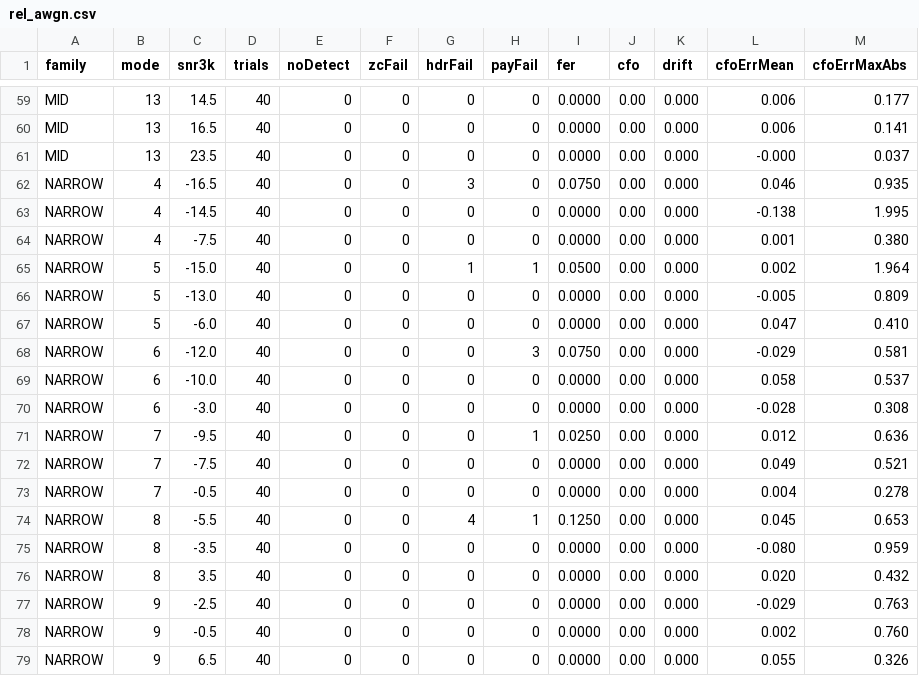
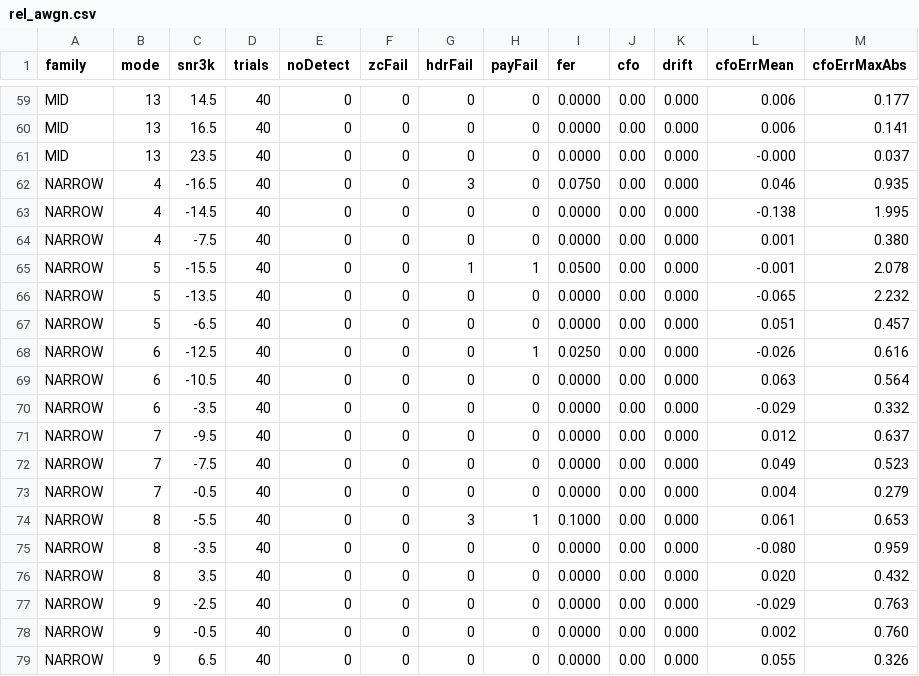
Before and after one commit to pingpongshow/skywave, a CSV file: docs/conformance/rel_awgn.csv, drawn as a sheet; only a part is shown, gaps mark what is left out; the diff covers the shown part only.

```diff
--- a/docs/conformance/rel_awgn.csv
+++ b/docs/conformance/rel_awgn.csv
@@ -64,12 +64,12 @@ NARROW,4,-14.5,40,0,0,0,0,0.0000,0.00,0.000,-0.138,1.995
 NARROW,4,-7.5,40,0,0,0,0,0.0000,0.00,0.000,0.001,0.380
-NARROW,5,-15.0,40,0,0,1,1,0.0500,0.00,0.000,0.002,1.964
-NARROW,5,-13.0,40,0,0,0,0,0.0000,0.00,0.000,-0.005,0.809
-NARROW,5,-6.0,40,0,0,0,0,0.0000,0.00,0.000,0.047,0.410
-NARROW,6,-12.0,40,0,0,0,3,0.0750,0.00,0.000,-0.029,0.581
-NARROW,6,-10.0,40,0,0,0,0,0.0000,0.00,0.000,0.058,0.537
-NARROW,6,-3.0,40,0,0,0,0,0.0000,0.00,0.000,-0.028,0.308
-NARROW,7,-9.5,40,0,0,0,1,0.0250,0.00,0.000,0.012,0.636
-NARROW,7,-7.5,40,0,0,0,0,0.0000,0.00,0.000,0.049,0.521
-NARROW,7,-0.5,40,0,0,0,0,0.0000,0.00,0.000,0.004,0.278
-NARROW,8,-5.5,40,0,0,4,1,0.1250,0.00,0.000,0.045,0.653
+NARROW,5,-15.5,40,0,0,1,1,0.0500,0.00,0.000,-0.001,2.078
+NARROW,5,-13.5,40,0,0,0,0,0.0000,0.00,0.000,-0.065,2.232
+NARROW,5,-6.5,40,0,0,0,0,0.0000,0.00,0.000,0.051,0.457
+NARROW,6,-12.5,40,0,0,0,1,0.0250,0.00,0.000,-0.026,0.616
+NARROW,6,-10.5,40,0,0,0,0,0.0000,0.00,0.000,0.063,0.564
+NARROW,6,-3.5,40,0,0,0,0,0.0000,0.00,0.000,-0.029,0.332
+NARROW,7,-9.5,40,0,0,0,0,0.0000,0.00,0.000,0.012,0.637
+NARROW,7,-7.5,40,0,0,0,0,0.0000,0.00,0.000,0.049,0.523
+NARROW,7,-0.5,40,0,0,0,0,0.0000,0.00,0.000,0.004,0.279
+NARROW,8,-5.5,40,0,0,3,1,0.1000,0.00,0.000,0.061,0.653
 NARROW,8,-3.5,40,0,0,0,0,0.0000,0.00,0.000,-0.080,0.959
```
Also changed, not shown: 39 edited cells elsewhere in this file, docs/conformance/rel_css_frames.csv, docs/conformance/rel_good_narrow.csv, 5 other files.
